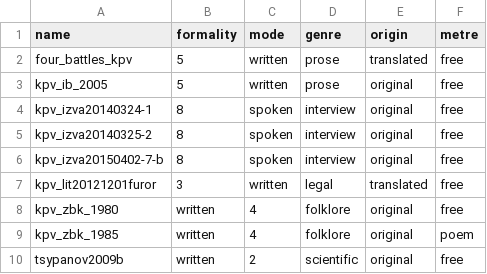
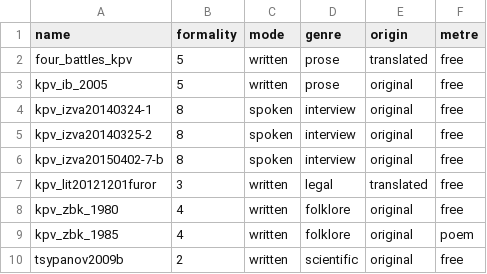
Before and after one commit to nikopartanen/freiburg20170125partanen, a CSV file: metadata.csv, drawn as a sheet.

Commit message:
Update metadata.csv

```diff
--- a/metadata.csv
+++ b/metadata.csv
@@ -7,4 +7,4 @@ kpv_izva20150402-7-b,8,spoken,interview,original,free
 kpv_lit20121201furor,3,written,legal,translated,free
-kpv_zbk_1980,written,4,folklore,original,free
-kpv_zbk_1985,written,4,folklore,original,poem
-tsypanov2009b,written,2,scientific,original,free
+kpv_zbk_1980,4,written,folklore,original,free
+kpv_zbk_1985,4,written,folklore,original,poem
+tsypanov2009b,2,written,scientific,original,free
```
